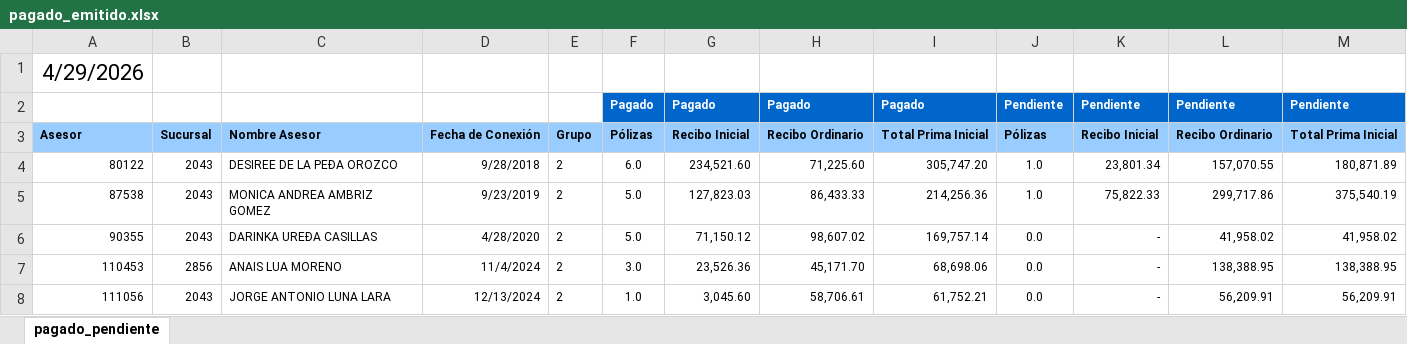
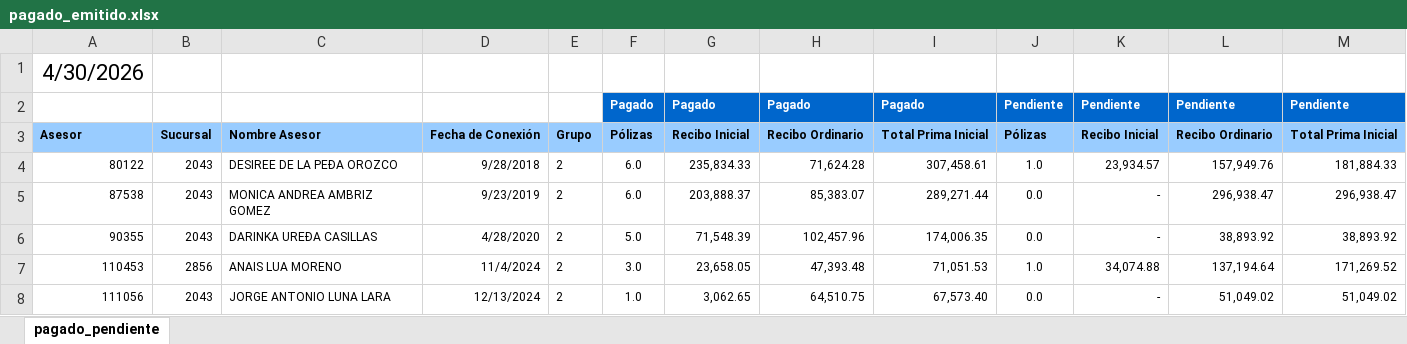
Before and after one commit to davalosdiego833/paneldecampanas, an Excel workbook: administrador/pagado_emitidido/pagado_emitido.xlsx, sheet pagado_pendiente, drawn as a sheet; only a part is shown; values as stored, in another font and other column widths than the file's, no borders; conditional formats not drawn; the diff covers the shown part only; the diff names each change by its address in the sheet, - before the commit and + after, or states it on an @@ line.

Commit message:
data: Actualización automática de reportes (2026-05-06 11:24)

```diff
--- a/administrador/pagado_emitidido/pagado_emitido.xlsx (sheet pagado_pendiente)
+++ b/administrador/pagado_emitidido/pagado_emitido.xlsx (sheet pagado_pendiente)
-A1: 4/29/2026
+A1: 4/30/2026
-G4: 234,521.60
+G4: 235,834.33
-H4: 71,225.60
+H4: 71,624.28
-I4: 305,747.20
+I4: 307,458.61
-K4: 23,801.34
+K4: 23,934.57
-L4: 157,070.55
+L4: 157,949.76
-M4: 180,871.89
+M4: 181,884.33
-F5: 5.0
+F5: 6.0
-G5: 127,823.03
+G5: 203,888.37
-H5: 86,433.33
+H5: 85,383.07
-I5: 214,256.36
+I5: 289,271.44
-J5: 1.0
+J5: 0.0
-K5: 75,822.33
+K5: -
-L5: 299,717.86
+L5: 296,938.47
-M5: 375,540.19
+M5: 296,938.47
-G6: 71,150.12
+G6: 71,548.39
-H6: 98,607.02
+H6: 102,457.96
-I6: 169,757.14
+I6: 174,006.35
-L6: 41,958.02
+L6: 38,893.92
-M6: 41,958.02
+M6: 38,893.92
-G7: 23,526.36
+G7: 23,658.05
-H7: 45,171.70
+H7: 47,393.48
-I7: 68,698.06
+I7: 71,051.53
-J7: 0.0
+J7: 1.0
-K7: -
+K7: 34,074.88
-L7: 138,388.95
+L7: 137,194.64
-M7: 138,388.95
+M7: 171,269.52
-G8: 3,045.60
+G8: 3,062.65
-H8: 58,706.61
+H8: 64,510.75
-I8: 61,752.21
+I8: 67,573.40
-L8: 56,209.91
+L8: 51,049.02
-M8: 56,209.91
+M8: 51,049.02
```
Also changed, not shown: 6 added rows, 6 removed rows and 125 edited cells elsewhere in this sheet, 3 other files.
